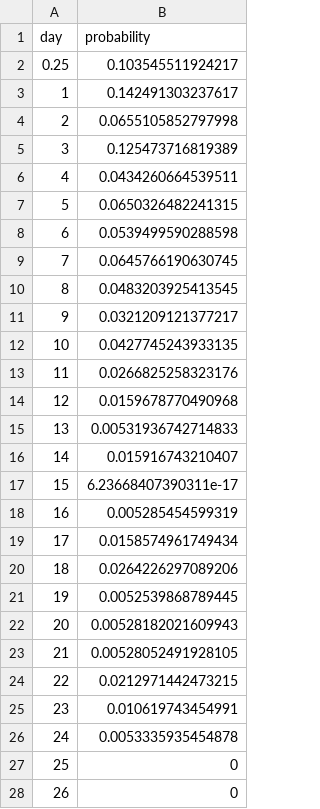
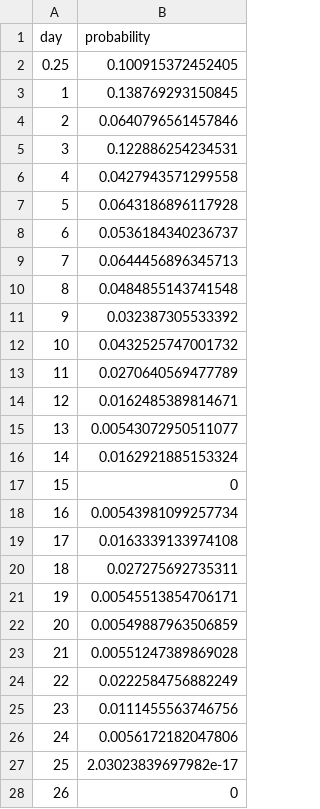
Before and after one commit to qleclerc/COVID_bed_occupancy, a CSV file: data/raw_cocin/distribution_time_icu_nostepdown_startinhosp.csv, drawn as a sheet; only a part is shown; the diff covers the shown part only.

```diff
--- a/data/raw_cocin/distribution_time_icu_nostepdown_startinhosp.csv
+++ b/data/raw_cocin/distribution_time_icu_nostepdown_startinhosp.csv
@@ -1,28 +1,28 @@
 "day","probability"
-0.25,0.103545511924217
-1,0.142491303237617
-2,0.0655105852797998
-3,0.125473716819389
-4,0.0434260664539511
-5,0.0650326482241315
-6,0.0539499590288598
-7,0.0645766190630745
-8,0.0483203925413545
-9,0.0321209121377217
-10,0.0427745243933135
-11,0.0266825258323176
-12,0.0159678770490968
-13,0.00531936742714833
-14,0.015916743210407
-15,6.23668407390311e-17
-16,0.005285454599319
-17,0.0158574961749434
-18,0.0264226297089206
-19,0.0052539868789445
-20,0.00528182021609943
-21,0.00528052491928105
-22,0.0212971442473215
-23,0.010619743454991
-24,0.0053335935454878
-25,0
+0.25,0.100915372452405
+1,0.138769293150845
+2,0.0640796561457846
+3,0.122886254234531
+4,0.0427943571299558
+5,0.0643186896117928
+6,0.0536184340236737
+7,0.0644456896345713
+8,0.0484855143741548
+9,0.032387305533392
+10,0.0432525747001732
+11,0.0270640569477789
+12,0.0162485389814671
+13,0.00543072950511077
+14,0.0162921885153324
+15,0
+16,0.00543981099257734
+17,0.0163339133974108
+18,0.027275692735311
+19,0.00545513854706171
+20,0.00549887963506859
+21,0.00551247389869028
+22,0.0222584756882249
+23,0.0111455563746756
+24,0.0056172182047806
+25,2.03023839697982e-17
 26,0
```
Also changed, not shown: 26 edited cells elsewhere in this file, data/raw_cocin/distribution_time_hosp_icu_nostepdown.csv, data/raw_cocin/distribution_time_hosp_icu_stepdown.csv, 49 other files.
